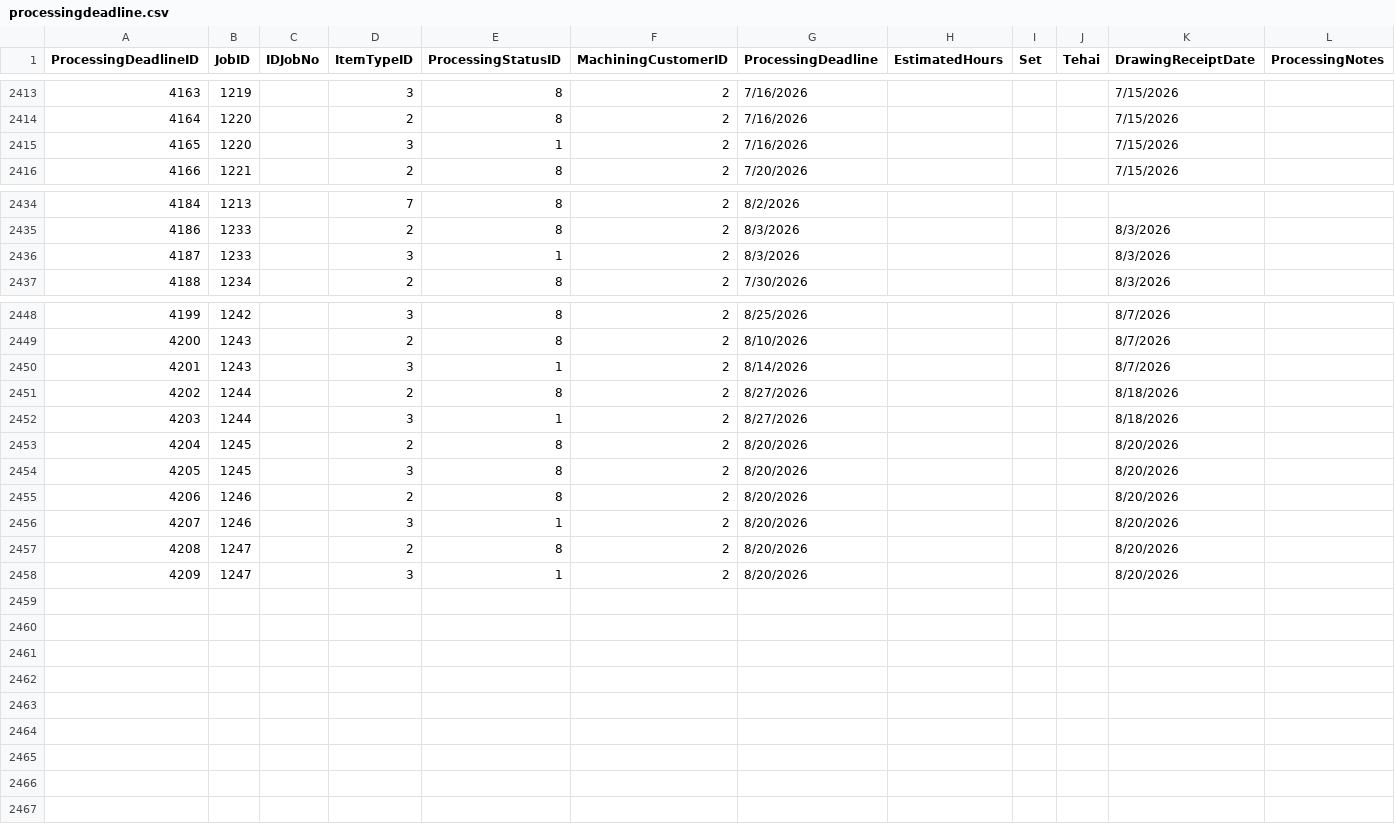
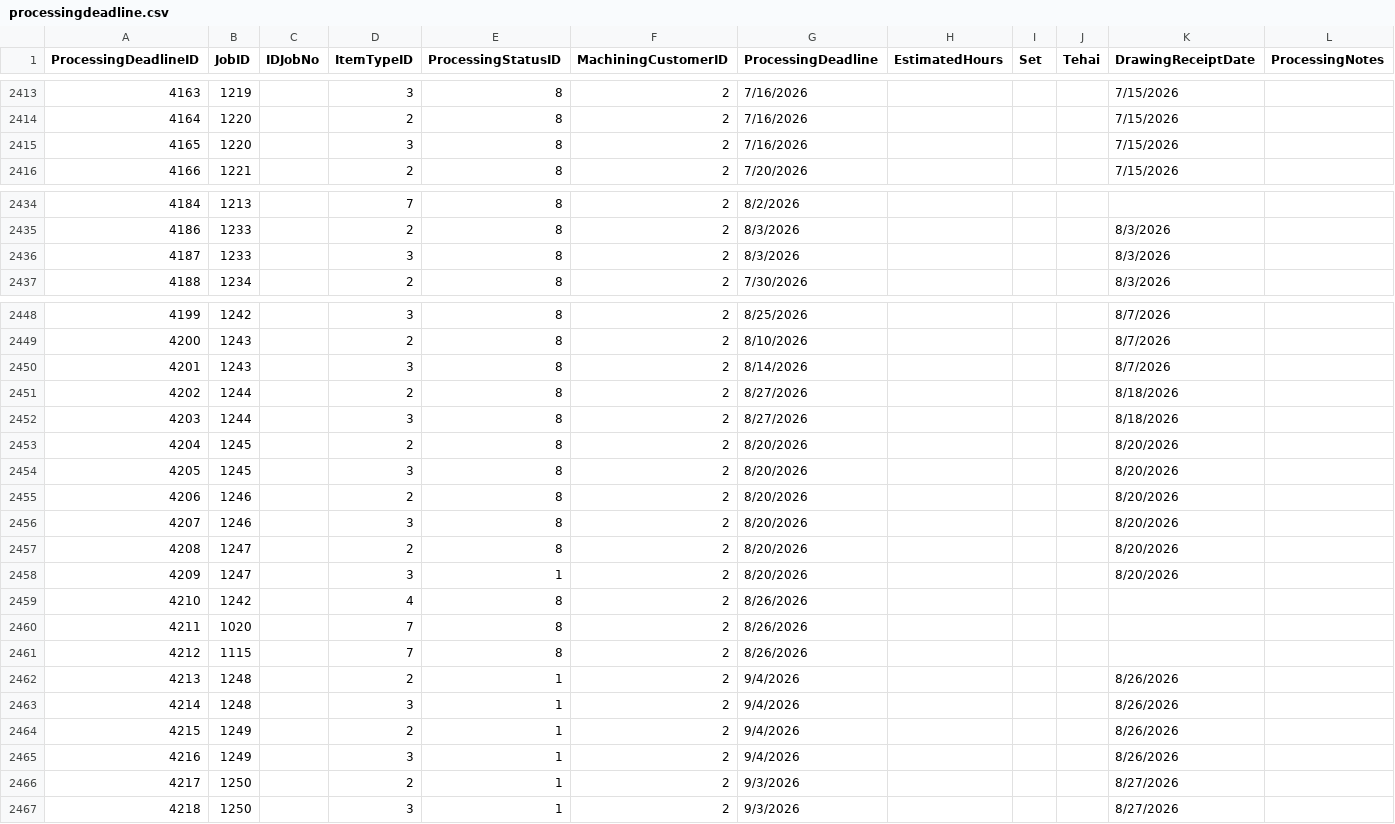
Before and after one commit to toanysd/ysdms-next, a CSV file: source_data/csv-access-data/processingdeadline.csv, drawn as a sheet; only a part is shown, gaps mark what is left out; rows hold the shown columns only; the diff names each change by its address in the sheet, - before the commit and + after, or states it on an @@ line.

```diff
--- a/source_data/csv-access-data/processingdeadline.csv
+++ b/source_data/csv-access-data/processingdeadline.csv
-E2415 (ProcessingStatusID): 1
+E2415 (ProcessingStatusID): 8
-E2436 (ProcessingStatusID): 1
+E2436 (ProcessingStatusID): 8
-E2450 (ProcessingStatusID): 1
+E2450 (ProcessingStatusID): 8
-E2452 (ProcessingStatusID): 1
+E2452 (ProcessingStatusID): 8
-E2456 (ProcessingStatusID): 1
+E2456 (ProcessingStatusID): 8
+row 2459: 4210 | 1242 |  | 4 | 8 | 2 | 8/26/2026
+row 2460: 4211 | 1020 |  | 7 | 8 | 2 | 8/26/2026
+row 2461: 4212 | 1115 |  | 7 | 8 | 2 | 8/26/2026
+row 2462: 4213 | 1248 |  | 2 | 1 | 2 | 9/4/2026 |  |  |  | 8/26/2026
+row 2463: 4214 | 1248 |  | 3 | 1 | 2 | 9/4/2026 |  |  |  | 8/26/2026
+row 2464: 4215 | 1249 |  | 2 | 1 | 2 | 9/4/2026 |  |  |  | 8/26/2026
+row 2465: 4216 | 1249 |  | 3 | 1 | 2 | 9/4/2026 |  |  |  | 8/26/2026
+row 2466: 4217 | 1250 |  | 2 | 1 | 2 | 9/3/2026 |  |  |  | 8/27/2026
+row 2467: 4218 | 1250 |  | 3 | 1 | 2 | 9/3/2026 |  |  |  | 8/27/2026
```
Also changed, not shown: source_data/csv-access-data/jobs.csv, source_data/csv-access-data/molddesign.csv, 4 other files.
